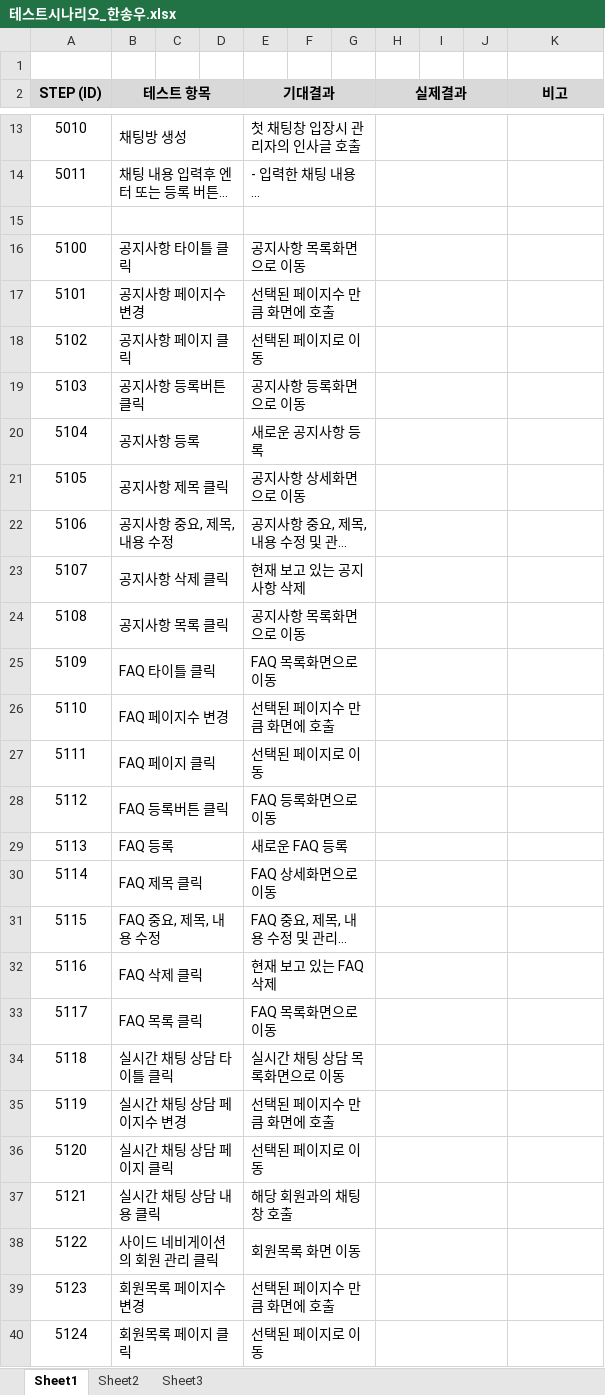
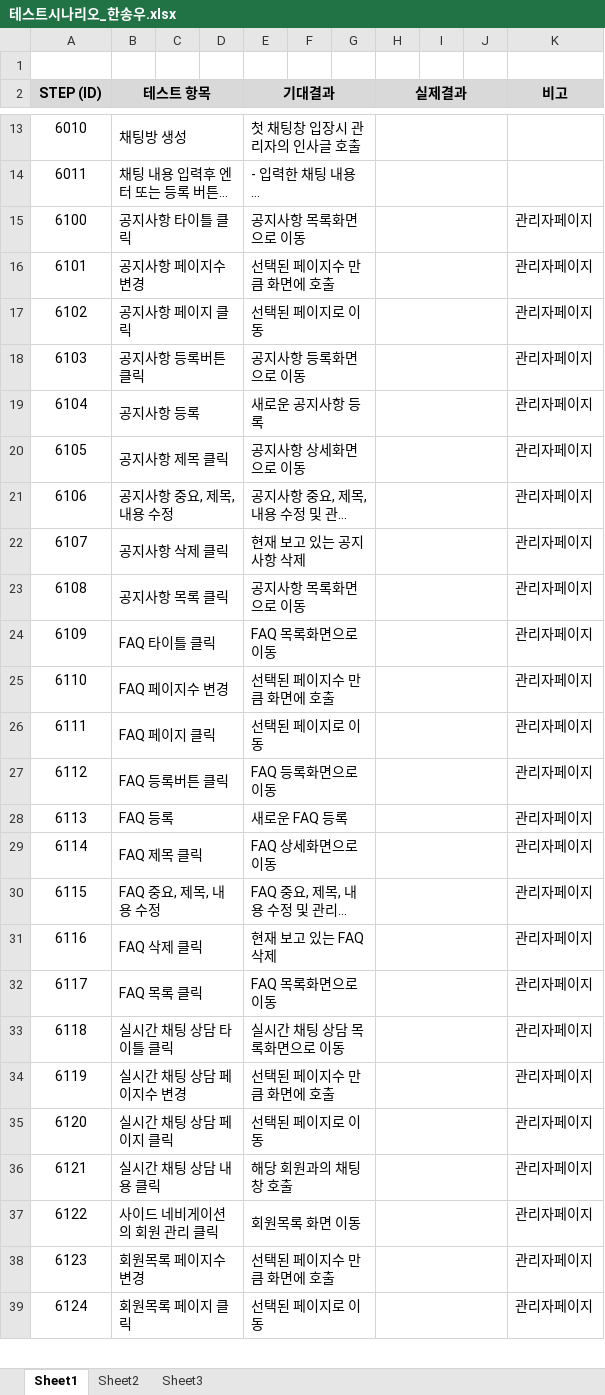
Before and after one commit to hhsw07/ezen-academy-projects, an Excel workbook: 5. 테스트 시나리오/테스트시나리오_한송우.xlsx, sheet Sheet1, drawn as a sheet; only a part is shown, gaps mark what is left out; long unchanged cells end in …; values as stored, in another font and other column widths than the file's, no borders; removed rows and columns are numbered as before the commit, all else as after; the diff covers the shown part only; the diff names each change by its address in the sheet, - before the commit and + after, or states it on an @@ line.

Commit message:
Update 테스트시나리오_한송우.xlsx

```diff
--- a/5. 테스트 시나리오/테스트시나리오_한송우.xlsx (sheet Sheet1)
+++ b/5. 테스트 시나리오/테스트시나리오_한송우.xlsx (sheet Sheet1)
@@ column A (STEP (ID)) renumbered from row 3 down @@
-row 15: (empty)
-K15:K39 (비고): (empty)
+K15:K39 (비고): 관리자페이지
```
Also changed, not shown: 9 edited cells elsewhere in this sheet.
